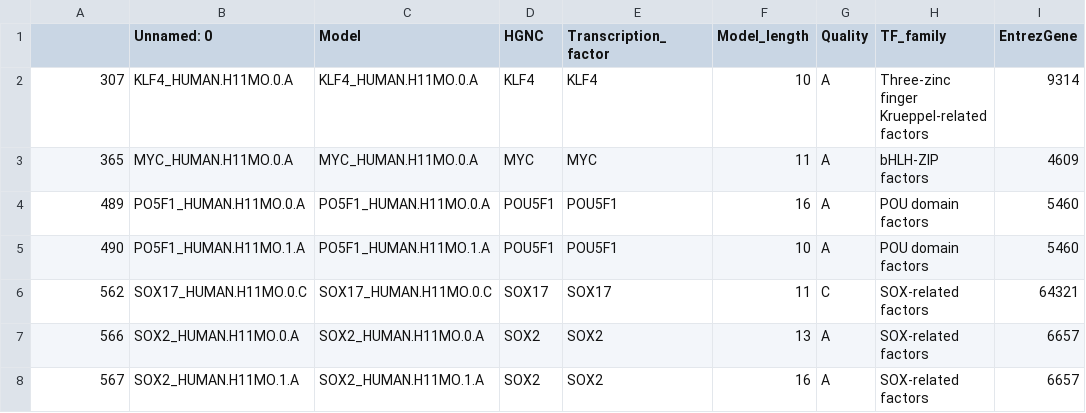
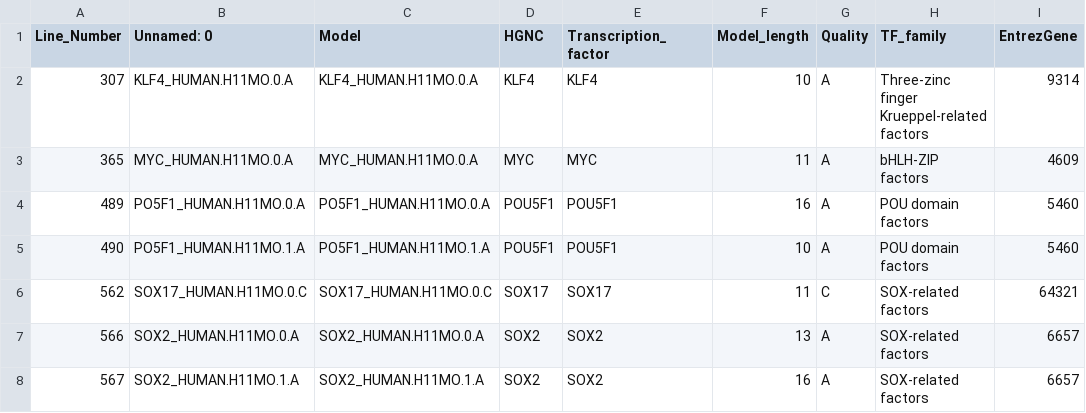
Before and after one commit to masvsal/WassermanGraphTF, a CSV file: current/data/gene_annotations/TFClass.csv, drawn as a sheet; only a part is shown; the diff names each change by its address in the sheet, - before the commit and + after, or states it on an @@ line.

Commit message:
Update TFClass.csv

```diff
--- a/current/data/gene_annotations/TFClass.csv
+++ b/current/data/gene_annotations/TFClass.csv
-A1: (empty)
+A1: Line_Number
```
